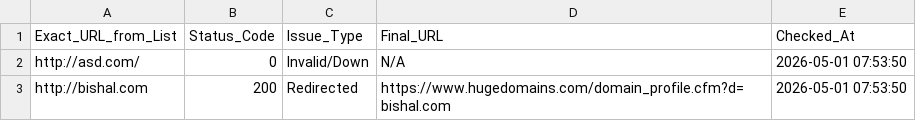
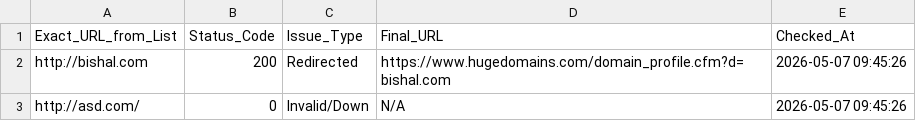
Before and after one commit to 3nochele/random, a CSV file: detailed_status.csv, drawn as a sheet.

```diff
--- a/detailed_status.csv
+++ b/detailed_status.csv
@@ -1,3 +1,3 @@
 Exact_URL_from_List,Status_Code,Issue_Type,Final_URL,Checked_At
-http://asd.com/,0,Invalid/Down,N/A,2026-05-01 07:53:50
-http://bishal.com,200,Redirected,https://www.hugedomains.com/domain_profile.cfm?d=bishal.com,2026-05-01 07:53:50
+http://bishal.com,200,Redirected,https://www.hugedomains.com/domain_profile.cfm?d=bishal.com,2026-05-07 09:45:26
+http://asd.com/,0,Invalid/Down,N/A,2026-05-07 09:45:26
```
Also changed, not shown: report.csv.
